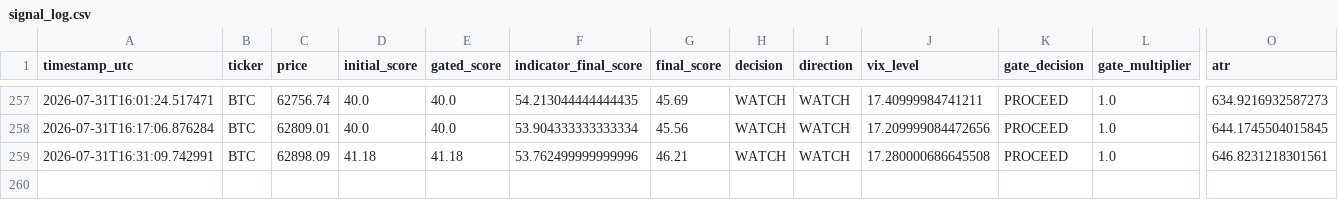
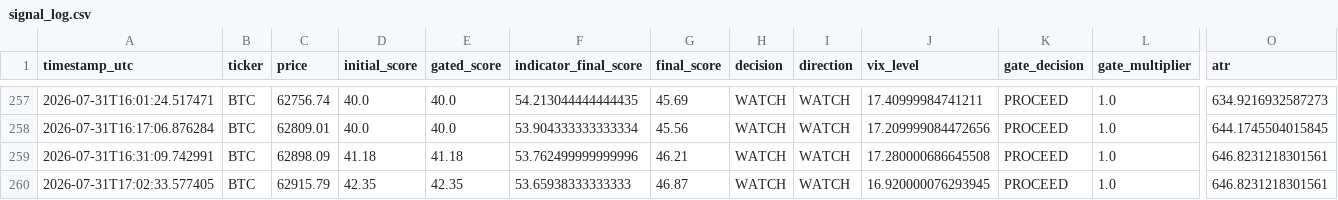
Before and after one commit to bembem718ai-stack/Crypto-Model, a CSV file: signal_log.csv, drawn as a sheet; only a part is shown, gaps mark what is left out; rows hold the shown columns only; the diff names each change by its address in the sheet, - before the commit and + after, or states it on an @@ line.

```diff
--- a/signal_log.csv
+++ b/signal_log.csv
+row 260: 2026-07-31T17:02:33.577405 | BTC | 62915.79 | 42.35 | 42.35 | 53.65938333333333 | 46.87 | WATCH | WATCH | 16.920000076293945 | PROCEED | 1.0 | 646.8231218301561
```
Also changed, not shown: 1 other file.
